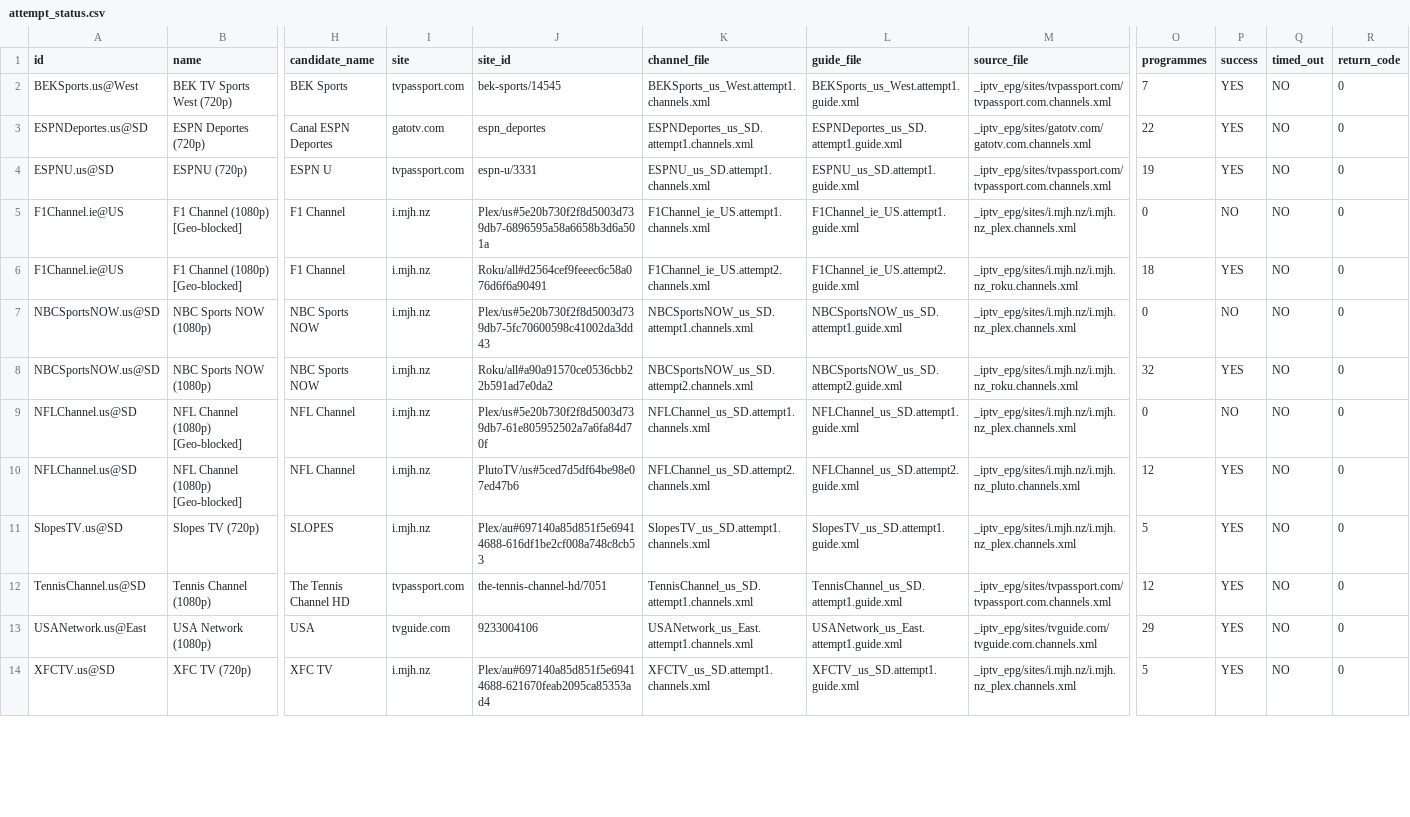
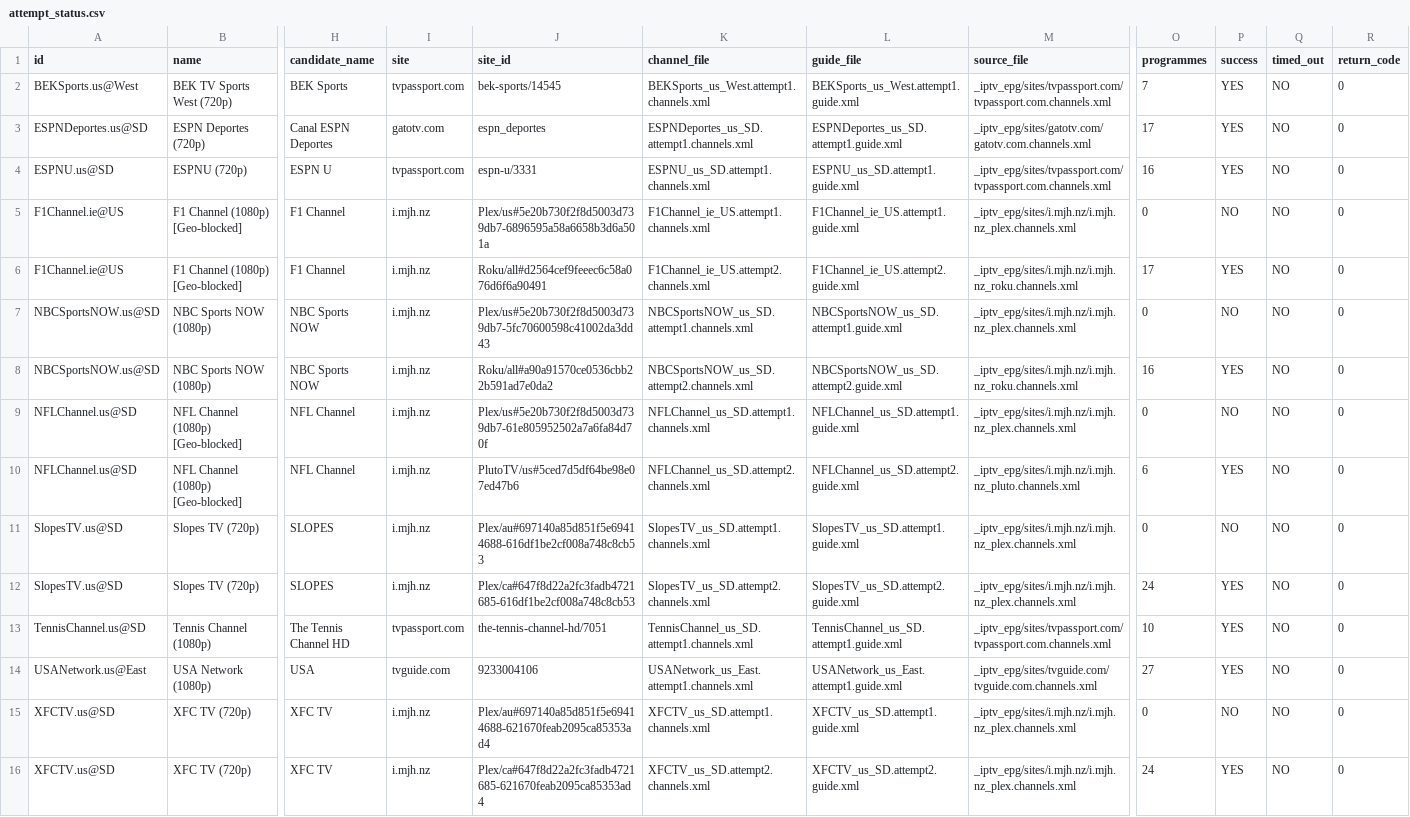
Before and after one commit to mjcotter13/iptv-us-epg, a CSV file: public/v7/attempt_status.csv, drawn as a sheet; only a part is shown, gaps mark what is left out; addresses are those after the commit; rows hold the shown columns only; the diff covers the shown part only; the diff names each change by its address in the sheet, - before the commit and + after, or states it on an @@ line.

```diff
--- a/public/v7/attempt_status.csv
+++ b/public/v7/attempt_status.csv
-O3 (programmes): 22
+O3 (programmes): 17
-O4 (programmes): 19
+O4 (programmes): 16
-O6 (programmes): 18
+O6 (programmes): 17
-O8 (programmes): 32
+O8 (programmes): 16
-O10 (programmes): 12
+O10 (programmes): 6
-O11 (programmes): 5
+O11 (programmes): 0
-P11 (success): YES
+P11 (success): NO
+row 12: SlopesTV.us@SD | Slopes TV (720p) | SLOPES | i.mjh.nz | Plex/ca#647f8d22a2fc3fadb4721685-616df1be2cf008a748c8cb53 | SlopesTV_us_SD.attempt2.channels.xml | SlopesTV_us_SD.attempt2.guide.xml | _iptv_epg/sites/i.mjh.nz/i.mjh.nz_plex.channels.xml | 24 | YES | NO | 0
-O13 (programmes): 12
+O13 (programmes): 10
-O14 (programmes): 29
+O14 (programmes): 27
-O15 (programmes): 5
+O15 (programmes): 0
-P15 (success): YES
+P15 (success): NO
+row 16: XFCTV.us@SD | XFC TV (720p) | XFC TV | i.mjh.nz | Plex/ca#647f8d22a2fc3fadb4721685-621670feab2095ca85353ad4 | XFCTV_us_SD.attempt2.channels.xml | XFCTV_us_SD.attempt2.guide.xml | _iptv_epg/sites/i.mjh.nz/i.mjh.nz_plex.channels.xml | 24 | YES | NO | 0
```
Also changed, not shown: 30 edited cells elsewhere in this file, public/v10_rescue_report.csv, public/v7/targeted_status.csv, 4 other files.
